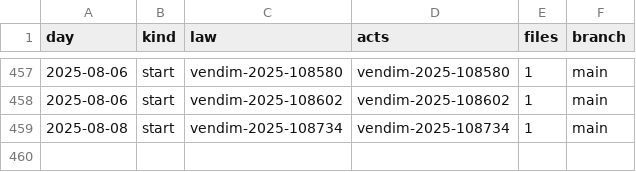
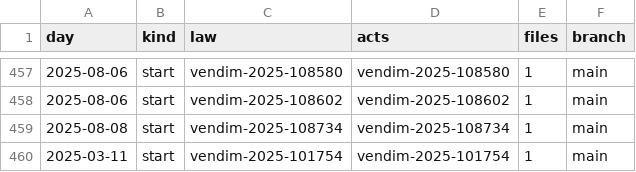
Before and after one commit to lexifina/kosovo-law, a CSV file: registry/data/commits.csv, drawn as a sheet; only a part is shown, gaps mark what is left out; the diff names each change by its address in the sheet, - before the commit and + after, or states it on an @@ line.

Commit message:
Documentation, tables, tools and REPRODUCE.md
Appended 1 commits to 0ce8810eead4; corpus sha256 19e540074786123442cf1526220d4668a255b8cfa64202385626e1ce1c18b190, data retrieved 2026-11-03.

```diff
--- a/registry/data/commits.csv
+++ b/registry/data/commits.csv
+row 460: 2025-03-11 | start | vendim-2025-101754 | vendim-2025-101754 | 1 | main
```
Also changed, not shown: registry/data/appends.csv, registry/data/laws.csv, 7 other files.
